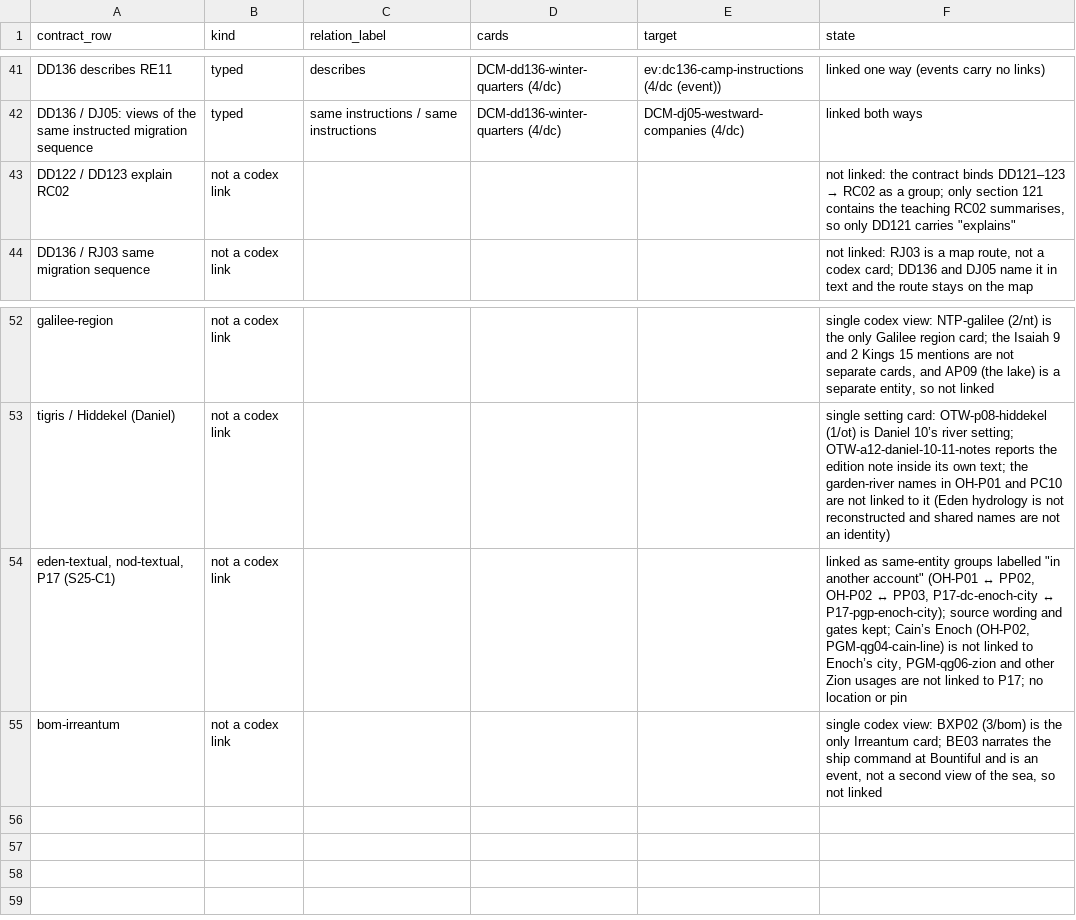
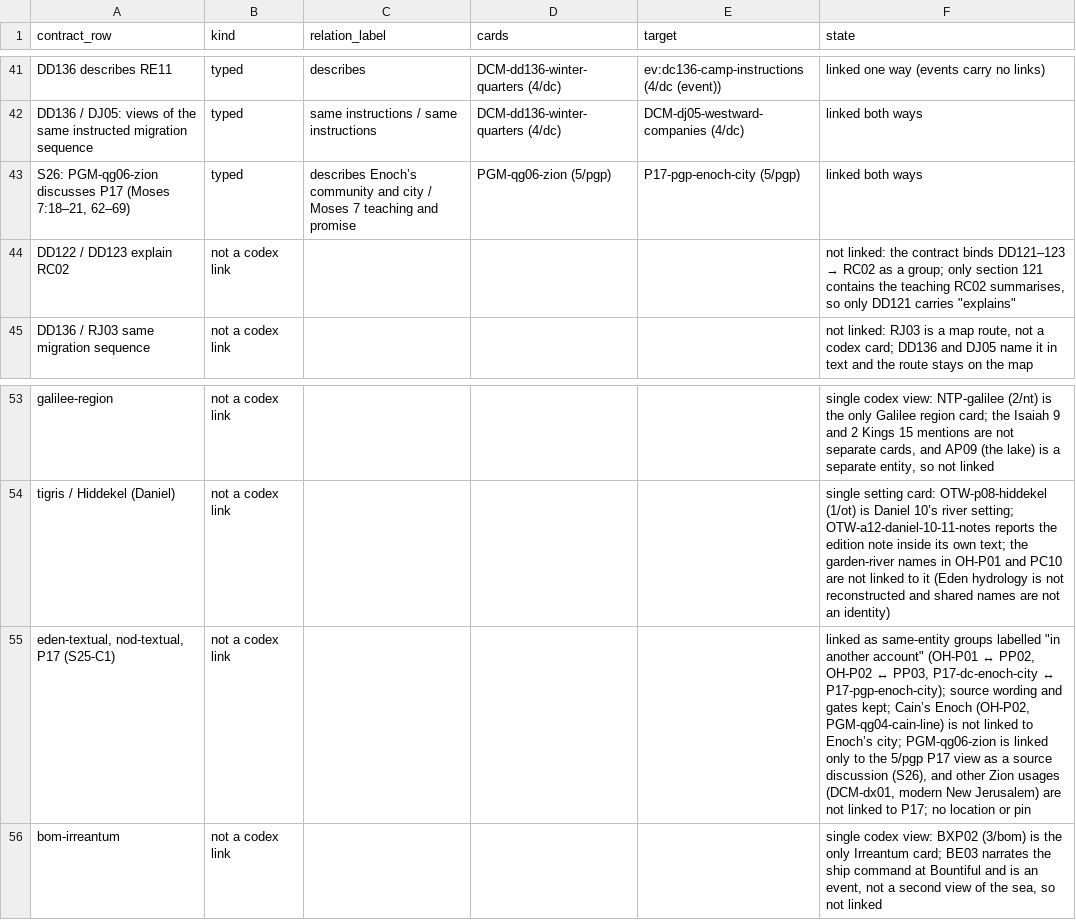
Before and after one commit to mckayec/universe-sandbox, a CSV file: docs/universes/packs/lds-standard-works/typed-links.csv, drawn as a sheet; only a part is shown, gaps mark what is left out.

```diff
--- a/docs/universes/packs/lds-standard-works/typed-links.csv
+++ b/docs/universes/packs/lds-standard-works/typed-links.csv
@@ -42,2 +42,3 @@ DD136 describes RE11,typed,describes,DCM-dd136-winter-quarters (4/dc),ev:dc136-c
 DD136 / DJ05: views of the same instructed migration sequence,typed,same instructions / same instructions,DCM-dd136-winter-quarters (4/dc),DCM-dj05-westward-companies (4/dc),linked both ways
+"S26: PGM-qg06-zion discusses P17 (Moses 7:18–21, 62–69)",typed,describes Enoch’s community and city / Moses 7 teaching and promise,PGM-qg06-zion (5/pgp),P17-pgp-enoch-city (5/pgp),linked both ways
 DD122 / DD123 explain RC02,not a codex link,,,,"not linked: the contract binds DD121–123 → RC02 as a group; only section 121 contains the teaching RC02 summarises, so only DD121 carries ""explains"""
@@ -53,3 +54,3 @@ galilee-region,not a codex link,,,,"single codex view: NTP-galilee (2/nt) is the
 tigris / Hiddekel (Daniel),not a codex link,,,,single setting card: OTW-p08-hiddekel (1/ot) is Daniel 10’s river setting; OTW-a12-daniel-10-11-notes reports the edition note inside its own text; the garden-river names in OH-P01 and PC10 are not linked to it (Eden hydrology is not reconstructed and shared names are not an identity)
-"eden-textual, nod-textual, P17 (S25-C1)",not a codex link,,,,"linked as same-entity groups labelled ""in another account"" (OH-P01 ↔ PP02, OH-P02 ↔ PP03, P17-dc-enoch-city ↔ P17-pgp-enoch-city); source wording and gates kept; Cain’s Enoch (OH-P02, PGM-qg04-cain-line) is not linked to Enoch’s city, PGM-qg06-zion and other Zion usages are not linked to P17; no location or pin"
+"eden-textual, nod-textual, P17 (S25-C1)",not a codex link,,,,"linked as same-entity groups labelled ""in another account"" (OH-P01 ↔ PP02, OH-P02 ↔ PP03, P17-dc-enoch-city ↔ P17-pgp-enoch-city); source wording and gates kept; Cain’s Enoch (OH-P02, PGM-qg04-cain-line) is not linked to Enoch’s city; PGM-qg06-zion is linked only to the 5/pgp P17 view as a source discussion (S26), and other Zion usages (DCM-dx01, modern New Jerusalem) are not linked to P17; no location or pin"
 bom-irreantum,not a codex link,,,,"single codex view: BXP02 (3/bom) is the only Irreantum card; BE03 narrates the ship command at Bountiful and is an event, not a second view of the sea, so not linked"
```
Also changed, not shown: 5 other files.
